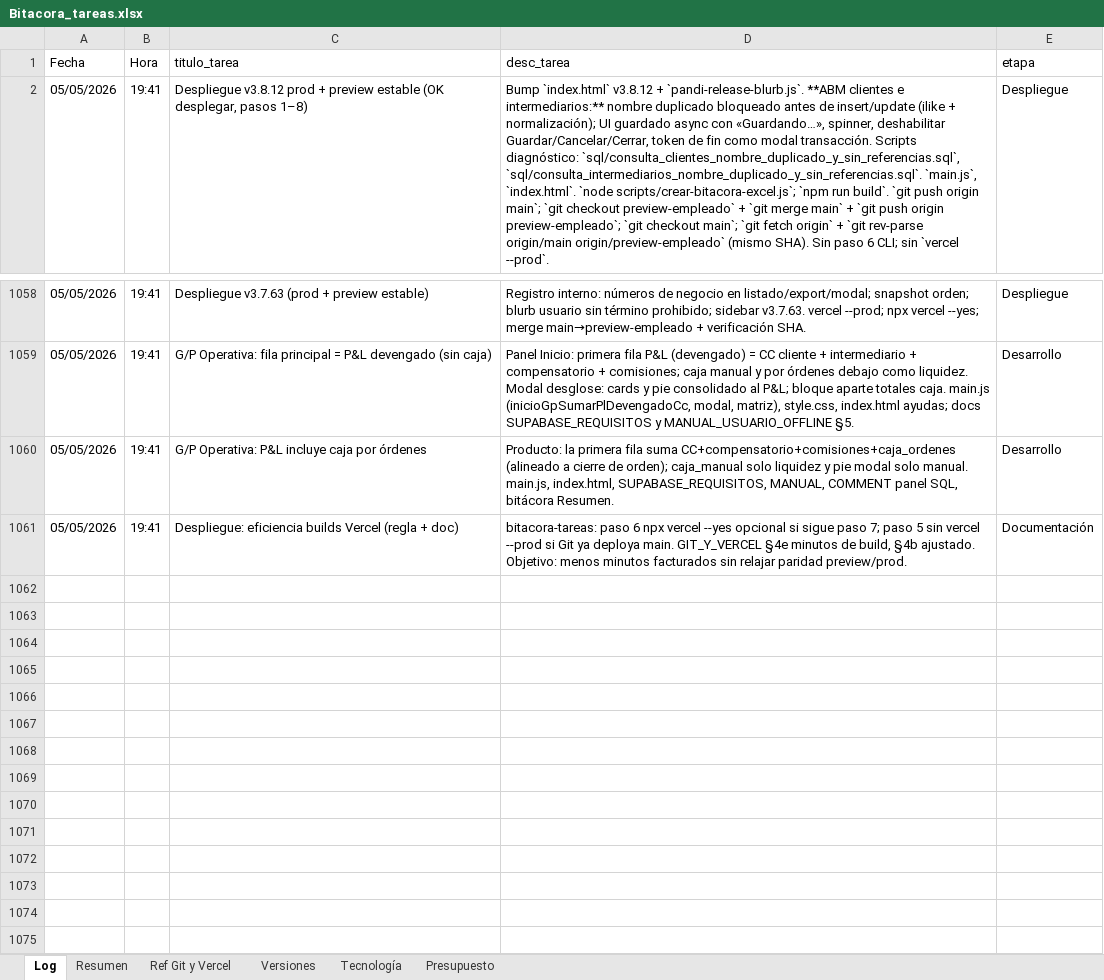
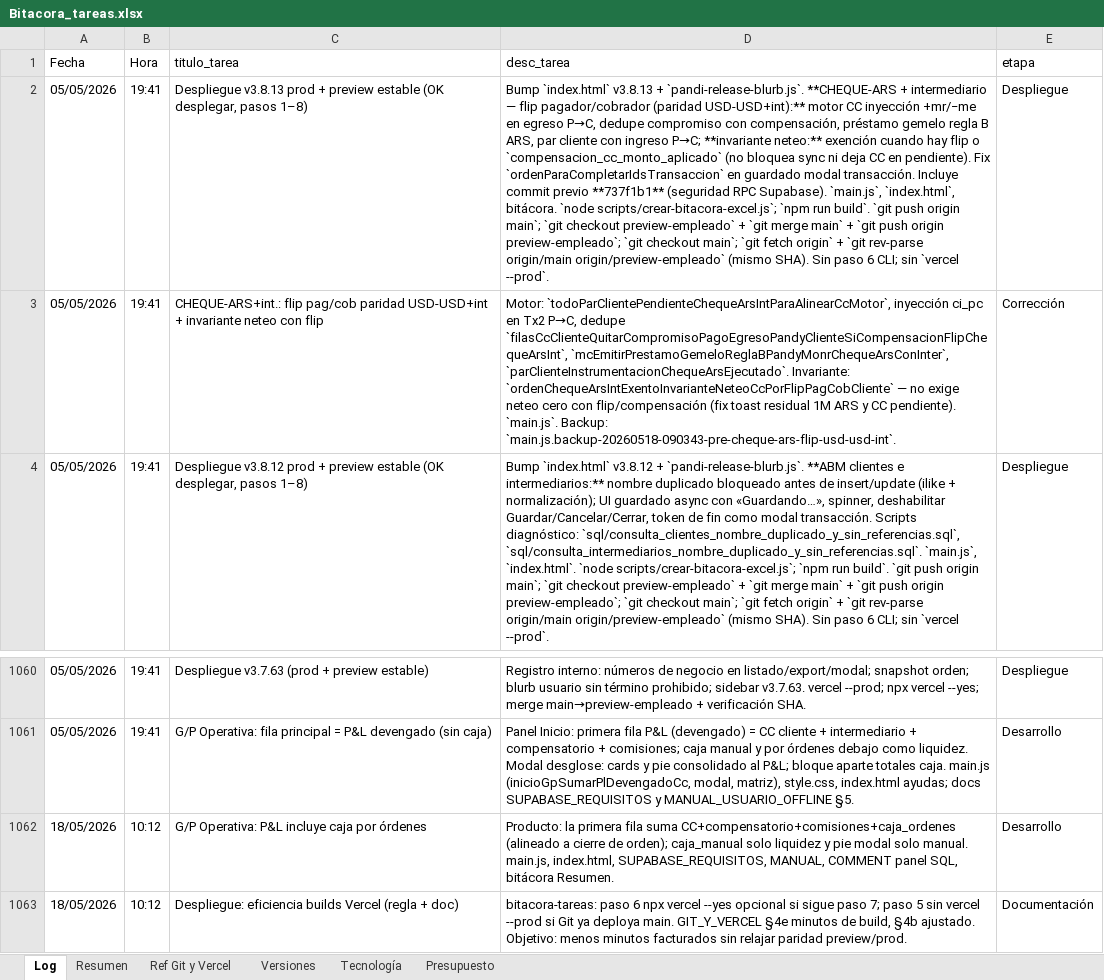
Before and after one commit to lucasbustosmartin-coder/pandy, an Excel workbook: Bitacora_tareas.xlsx, sheet Log, drawn as a sheet; only a part is shown, gaps mark what is left out; values as stored, in another font and other column widths than the file's, no borders; addresses are those after the commit; the diff names each change by its address in the sheet, - before the commit and + after, or states it on an @@ line.

```diff
--- a/Bitacora_tareas.xlsx (sheet Log)
+++ b/Bitacora_tareas.xlsx (sheet Log)
+row 2: 05/05/2026 | 19:41 | Despliegue v3.8.13 prod + preview estable (OK desplegar, pasos 1–8) | Bump `index.html` v3.8.13 + `pandi-release-blurb.js`. **CHEQUE-ARS + intermediario — flip pagador/cobrador (paridad USD-USD+int):** motor CC inyección +mr/−me en egreso P→C, dedupe compromiso con compensación, préstamo gemelo regla B ARS, par cliente con ingreso P→C; **invariante neteo:** exención cuando hay flip o `compensacion_cc_monto_aplicado` (no bloquea sync ni deja CC en pendiente). Fix `ordenParaCompletarIdsTransaccion` en guardado modal transacción. Incluye commit previo **737f1b1** (seguridad RPC Supabase). `main.js`, `index.html`, bitácora. `node scripts/crear-bitacora-excel.js`; `npm run build`. `git push origin main`; `git checkout preview-empleado` + `git merge main` + `git push origin preview-empleado`; `git checkout main`; `git fetch origin` + `git rev-parse origin/main origin/preview-empleado` (mismo SHA). Sin paso 6 CLI; sin `vercel --prod`. | Despliegue
+row 3: 05/05/2026 | 19:41 | CHEQUE-ARS+int.: flip pag/cob paridad USD-USD+int + invariante neteo con flip | Motor: `todoParClientePendienteChequeArsIntParaAlinearCcMotor`, inyección ci_pc en Tx2 P→C, dedupe `filasCcClienteQuitarCompromisoPagoEgresoPandyClienteSiCompensacionFlipChequeArsInt`, `mcEmitirPrestamoGemeloReglaBPandyMonrChequeArsConInter`, `parClienteInstrumentacionChequeArsEjecutado`. Invariante: `ordenChequeArsIntExentoInvarianteNeteoCcPorFlipPagCobCliente` — no exige neteo cero con flip/compensación (fix toast residual 1M ARS y CC pendiente). `main.js`. Backup: `main.js.backup-20260518-090343-pre-cheque-ars-flip-usd-usd-int`. | Corrección
-A1062:A1063 (Fecha): 05/05/2026
+A1062:A1063 (Fecha): 18/05/2026
-B1062:B1063 (Hora): 19:41
+B1062:B1063 (Hora): 10:12
```
Also changed, not shown: sheet Versiones, sheet Resumen, 4 other files.
